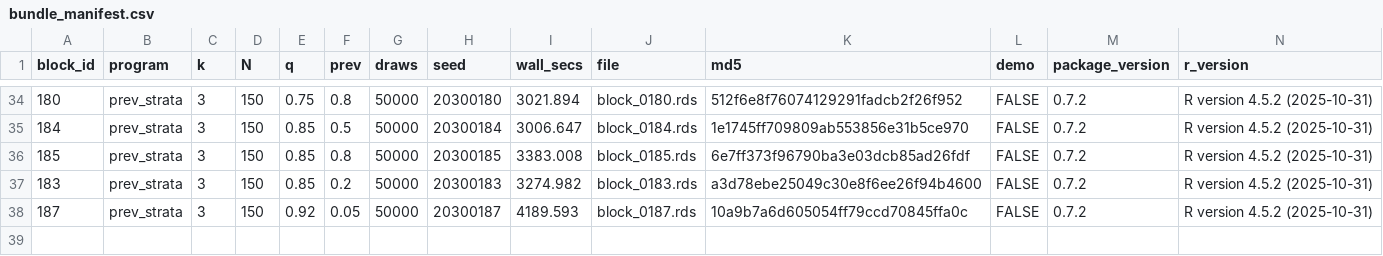
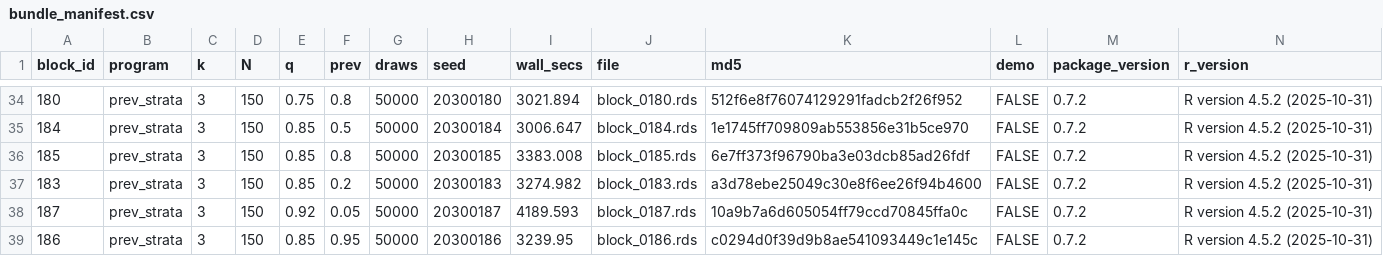
Before and after one commit to defense031/grassr, a CSV file: contrib/contributions/rachel-dill-gidaro-20260713-blocks150-194/bundle_manifest.csv, drawn as a sheet; only a part is shown, gaps mark what is left out; the diff names each change by its address in the sheet, - before the commit and + after, or states it on an @@ line.

Commit message:
block 186 (tail_topup)

```diff
--- a/contrib/contributions/rachel-dill-gidaro-20260713-blocks150-194/bundle_manifest.csv
+++ b/contrib/contributions/rachel-dill-gidaro-20260713-blocks150-194/bundle_manifest.csv
+row 39: 186 | prev_strata | 3 | 150 | 0.85 | 0.95 | 50000 | 20300186 | 3239.95 | block_0186.rds | c0294d0f39d9b8ae541093449c1e145c | FALSE | 0.7.2 | R version 4.5.2 (2025-10-31)
```
Also changed, not shown: 1 other file.
